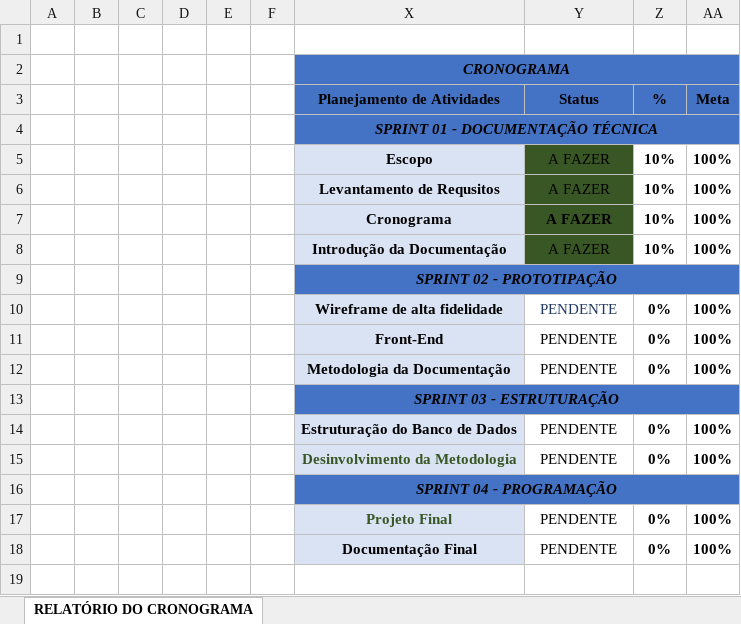
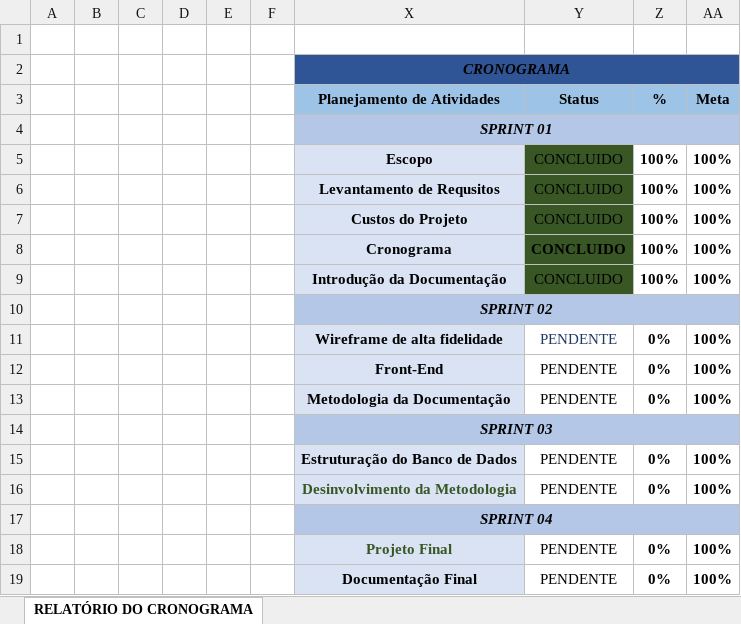
Before and after one commit to Yuser11/Apex, an Excel workbook: Documentação/Cronograma_apex.xlsx, sheet RELATÓRIO DO CRONOGRAMA, drawn as a sheet; values as stored, in another font and other column widths than the file's, no borders; charts and pictures and conditional formats not drawn; removed rows and columns are numbered as before the commit, all else as after; the diff names each change by its address in the sheet, - before the commit and + after, or states it on an @@ line.

Commit message:
Feat: Realização dos Custos do Projeto e do Cronograma

```diff
--- a/Documentação/Cronograma_apex.xlsx (sheet RELATÓRIO DO CRONOGRAMA)
+++ b/Documentação/Cronograma_apex.xlsx (sheet RELATÓRIO DO CRONOGRAMA)
-X2:AA2 fill: #4472C4
+X2:AA2 fill: #2F5597
-X3:AA3 fill: #4472C4
+X3:AA3 fill: #9DC3E6
-X4 (Planejamento de Atividades): SPRINT 01 - DOCUMENTAÇÃO TÉCNICA
+X4 (Planejamento de Atividades): SPRINT 01
-X4:AA4 fill: #4472C4
+X4:AA4 fill: #B4C7E7
-Y5:Y6 (Status): A FAZER
+Y5:Y6 (Status): CONCLUIDO
-Z5:Z6 (%): 10%
+Z5:Z6 (%): 100%
-row 7:  |  |  |  |  |  | Cronograma | A FAZER | 10% | 100%
-row 8:  |  |  |  |  |  | Introdução da Documentação | A FAZER | 10% | 100%
+row 7:  |  |  |  |  |  | Custos do Projeto | CONCLUIDO | 100% | 100%
+row 8:  |  |  |  |  |  | Cronograma | CONCLUIDO | 100% | 100%
+row 9:  |  |  |  |  |  | Introdução da Documentação | CONCLUIDO | 100% | 100%
-X10 (Planejamento de Atividades): SPRINT 02 - PROTOTIPAÇÃO
+X10 (Planejamento de Atividades): SPRINT 02
-X10:AA10 fill: #4472C4
+X10:AA10 fill: #B4C7E7
-X14 (Planejamento de Atividades): SPRINT 03 - ESTRUTURAÇÃO
+X14 (Planejamento de Atividades): SPRINT 03
-X14:AA14 fill: #4472C4
+X14:AA14 fill: #B4C7E7
-X17 (Planejamento de Atividades): SPRINT 04 - PROGRAMAÇÃO
+X17 (Planejamento de Atividades): SPRINT 04
-X17:AA17 fill: #4472C4
+X17:AA17 fill: #B4C7E7
```
Also changed, not shown: charts or pictures, 4 other files.
